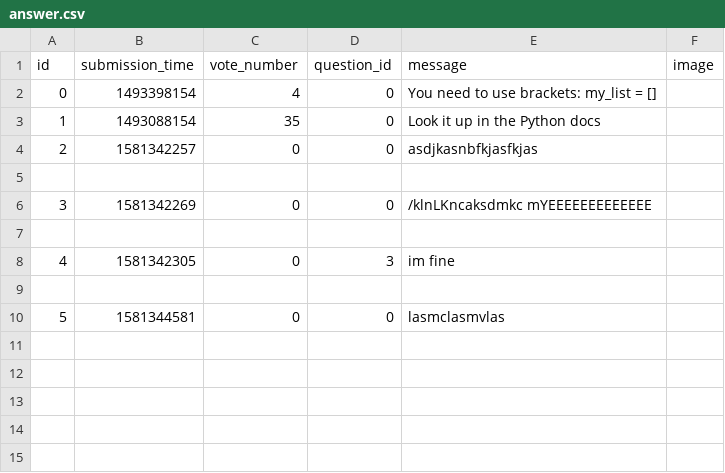
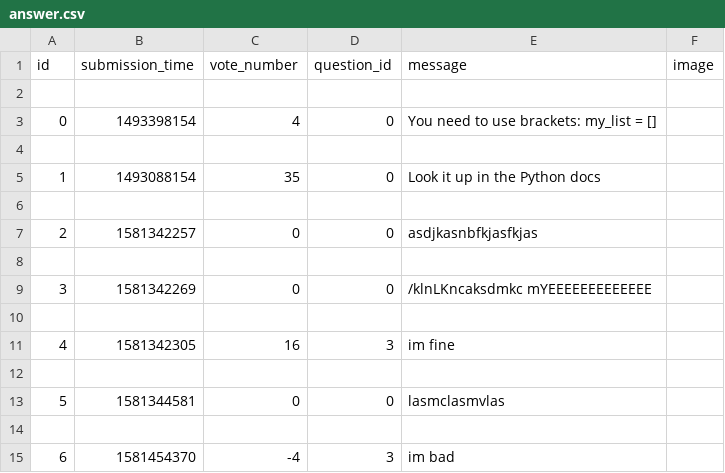
Before and after one commit to BogdanGheboianu/ask-mate-python, a CSV file: sample_data/answer.csv, drawn as a sheet; addresses are those after the commit; the diff names each change by its address in the sheet, - before the commit and + after, or states it on an @@ line.

Commit message:
Add upvote, downvote and delete functionalities for answers

```diff
--- a/sample_data/answer.csv
+++ b/sample_data/answer.csv
+row 2: (empty)
+row 4: (empty)
+row 6: (empty)
-C11 (vote_number): 0
+C11 (vote_number): 16
+row 14: (empty)
+row 15: 6 | 1581454370 | -4 | 3 | im bad
```
Also changed, not shown: sample_data/question.csv, 3 other files.
